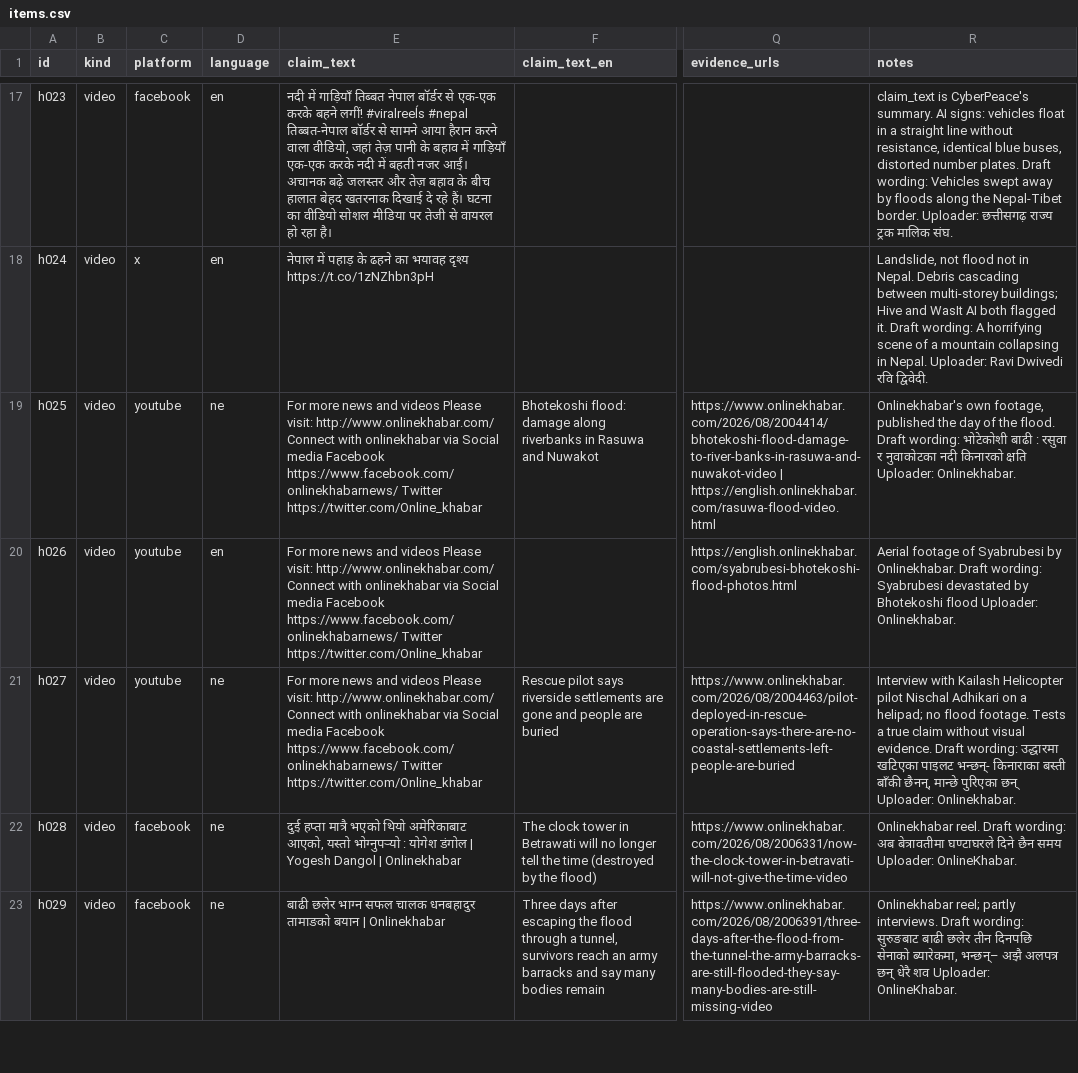
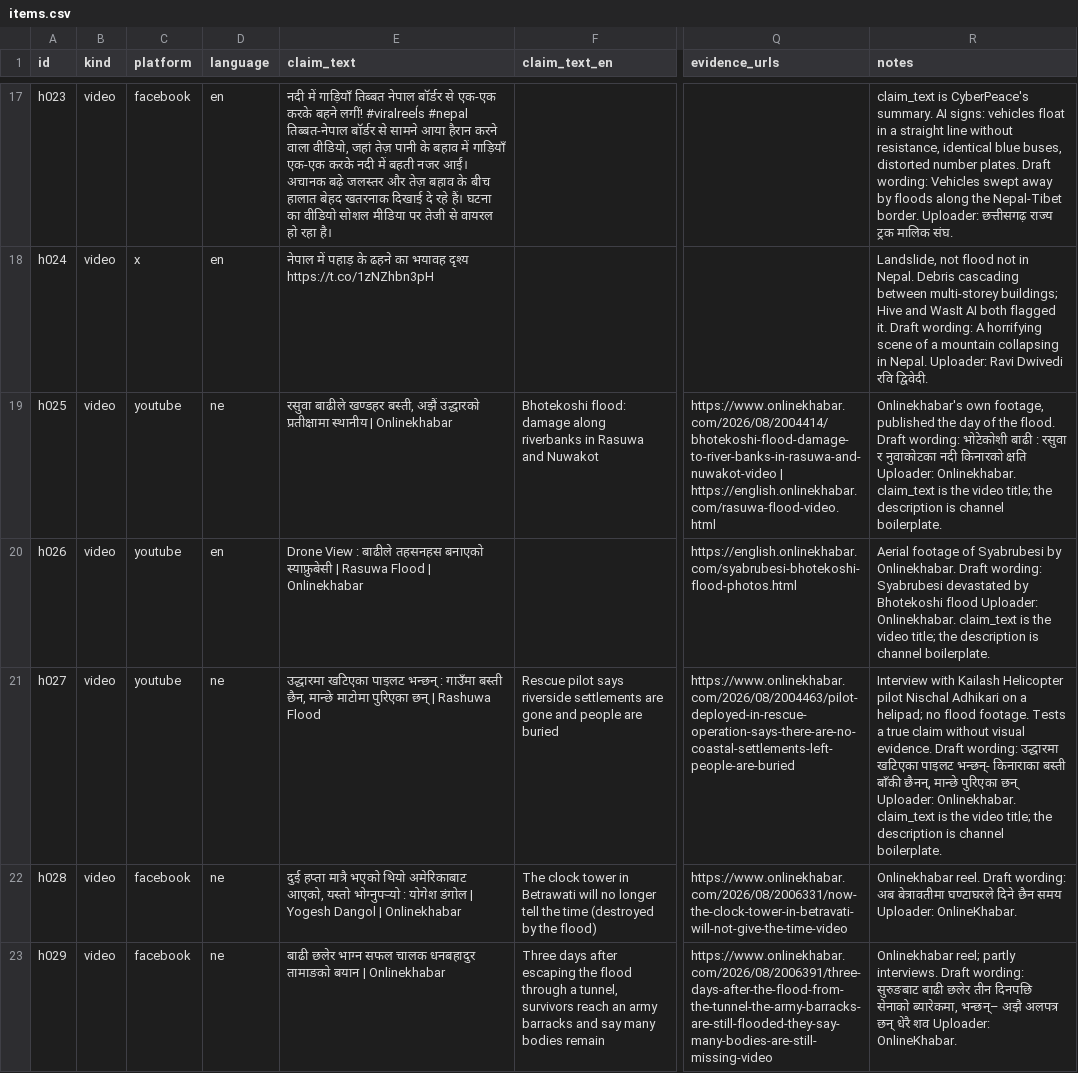
Before and after one commit to masabinhok/hamsa, a CSV file: data/eval/items.csv, drawn as a sheet; only a part is shown, gaps mark what is left out; the diff names each change by its address in the sheet, - before the commit and + after, or states it on an @@ line.

Commit message:
fix(data): use video titles as claims for three youtube eval items
h025-h027 carried the channel's boilerplate description, which says nothing
about the flood, so the pipeline had no claim to check.

```diff
--- a/data/eval/items.csv
+++ b/data/eval/items.csv
-E19 (claim_text): For more news and videos Please visit: http://www.onlinekhabar.com/ Connect with onlinekhabar via Social media Facebook https://www.facebook.com/onlinekhabarnews/ Twitter https://twitter.com/Online_khabar
+E19 (claim_text): रसुवा बाढीले खण्डहर बस्ती, अझैं उद्धारको प्रतीक्षामा स्थानीय | Onlinekhabar
-R19 (notes): …Uploader: Onlinekhabar.
+R19 (notes): …Uploader: Onlinekhabar. claim_text is the video title; the description is channel boilerplate.
-E20 (claim_text): For more news and videos Please visit: http://www.onlinekhabar.com/ Connect with onlinekhabar via Social media Facebook https://www.facebook.com/onlinekhabarnews/ Twitter https://twitter.com/Online_khabar
+E20 (claim_text): Drone View : बाढीले तहसनहस बनाएको स्याफ्रुबेसी | Rasuwa Flood | Onlinekhabar
-R20 (notes): …Uploader: Onlinekhabar.
+R20 (notes): …Uploader: Onlinekhabar. claim_text is the video title; the description is channel boilerplate.
-E21 (claim_text): For more news and videos Please visit: http://www.onlinekhabar.com/ Connect with onlinekhabar via Social media Facebook https://www.facebook.com/onlinekhabarnews/ Twitter https://twitter.com/Online_khabar
+E21 (claim_text): उद्धारमा खटिएका पाइलट भन्छन् : गाउँमा बस्ती छैन, मान्छे माटोमा पुरिएका छन् | Rashuwa Flood
-R21 (notes): …Uploader: Onlinekhabar.
+R21 (notes): …Uploader: Onlinekhabar. claim_text is the video title; the description is channel boilerplate.
```
